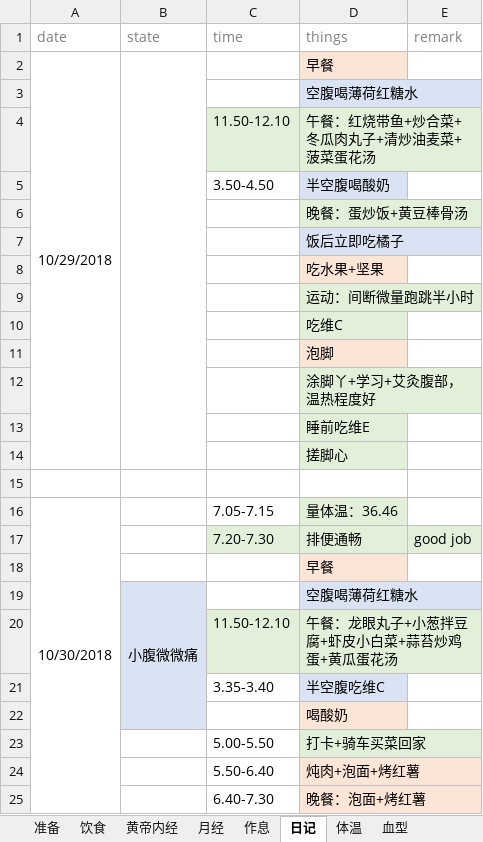
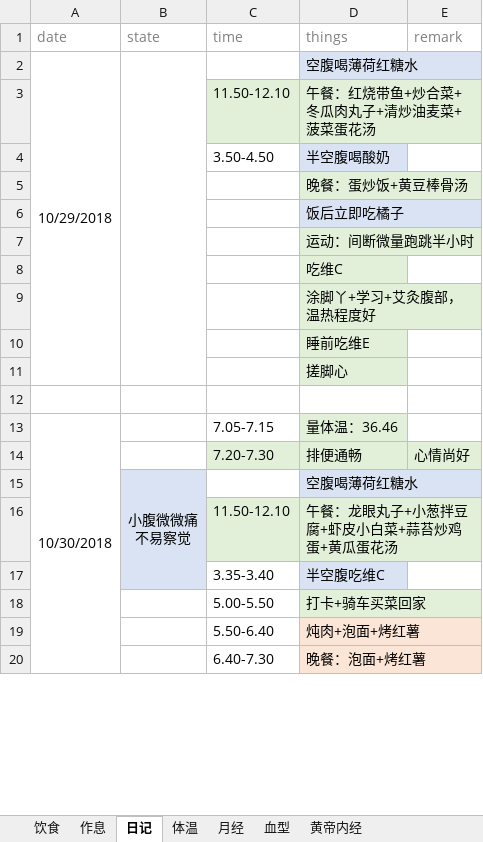
Before and after one commit to ivytry/blog, an Excel workbook: preparate pregnancy.xlsx, sheet 日记, drawn as a sheet; only a part is shown; values as stored, in another font and other column widths than the file's, no borders; removed rows and columns are numbered as before the commit, all else as after; ↵ is a line break in a cell; the diff covers the shown part only; the diff names each change by its address in the sheet, - before the commit and + after, or states it on an @@ line.

```diff
--- a/preparate pregnancy.xlsx (sheet 日记)
+++ b/preparate pregnancy.xlsx (sheet 日记)
-sheet tab: 准备
@@ sheet tab order changed: 饮食 | 作息 | 日记 | 体温 | 月经 | 血型 | 黄帝内经 @@
-D2 (things): 早餐
+D2 (things): 空腹喝薄荷红糖水
-D2 fill: #FBE5D6
+D2 fill: #DAE3F3
-row 3:  |  |  | 空腹喝薄荷红糖水
-row 8:  |  |  | 吃水果+坚果
-row 11:  |  |  | 泡脚
-E14 (remark): good job
+E14 (remark): 心情尚好
-row 18:  |  |  | 早餐
-B15 (state): 小腹微微痛
+B15 (state): 小腹微微痛 ↵ 不易察觉
-row 22:  |  |  | 喝酸奶
```
Also changed, not shown: 22 added rows, 10 removed rows, 3 edited cells, cell formats and merged cells elsewhere in this sheet, sheet 饮食, sheet 体温.
